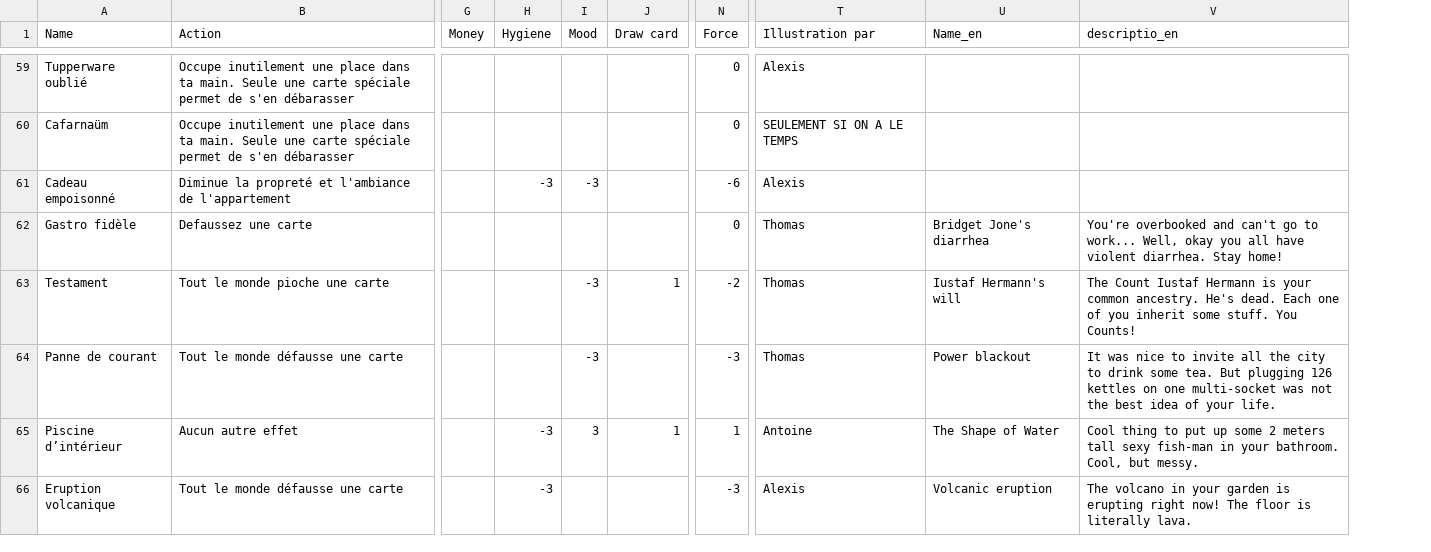
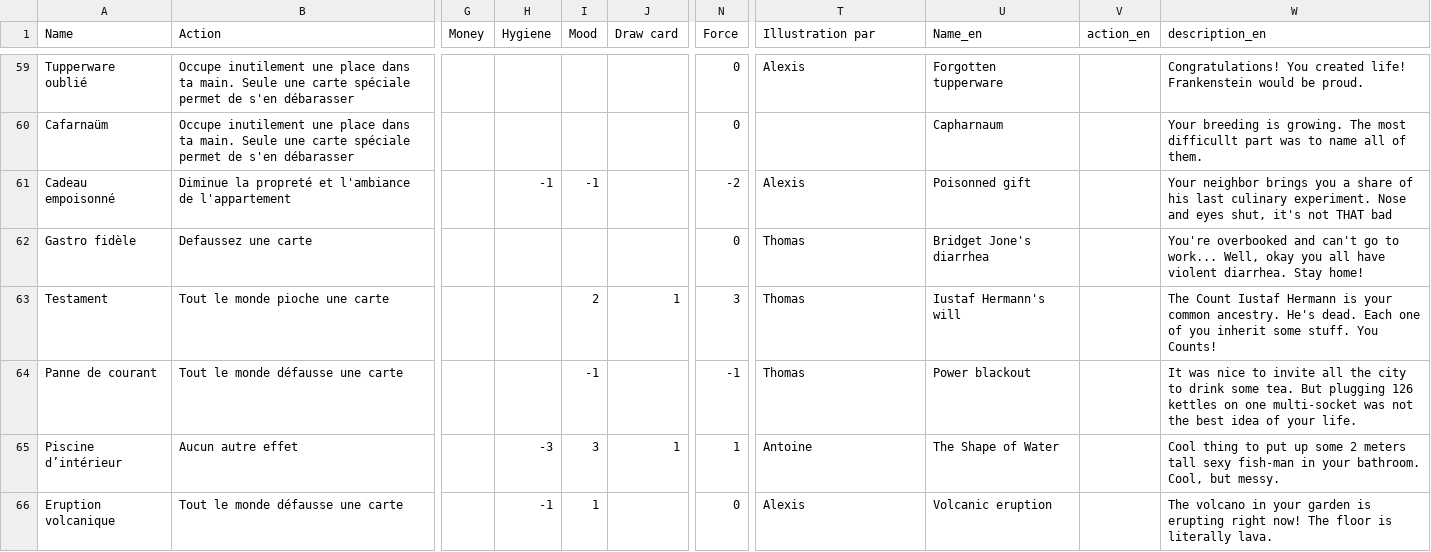
Before and after one commit to elisee/ColocDuty, a TSV file: InGame/CardsDatabase.tsv, drawn as a sheet; only a part is shown, gaps mark what is left out; addresses are those after the commit; the diff covers the shown part only; the diff names each change by its address in the sheet, - before the commit and + after, or states it on an @@ line.

```diff
--- a/InGame/CardsDatabase.tsv
+++ b/InGame/CardsDatabase.tsv
+column V (action_en), empty
-W1: descriptio_en
+W1: description_en
-U59 (Name_en): (empty)
+U59 (Name_en): Forgotten tupperware
-W59 (description_en): (empty)
+W59 (description_en): Congratulations! You created life! Frankenstein would be proud.
-T60 (Illustration par): SEULEMENT SI ON A LE TEMPS
+T60 (Illustration par): (empty)
-U60 (Name_en): (empty)
+U60 (Name_en): Capharnaum
-W60 (description_en): (empty)
+W60 (description_en): Your breeding is growing. The most difficullt part was to name all of them.
-H61 (Hygiene): -3
+H61 (Hygiene): -1
-I61 (Mood): -3
+I61 (Mood): -1
-N61 (Force): -6
+N61 (Force): -2
-U61 (Name_en): (empty)
+U61 (Name_en): Poisonned gift
-W61 (description_en): (empty)
+W61 (description_en): Your neighbor brings you a share of his last culinary experiment. Nose and eyes shut, it's not THAT bad
-I63 (Mood): -3
+I63 (Mood): 2
-N63 (Force): -2
+N63 (Force): 3
-I64 (Mood): -3
+I64 (Mood): -1
-N64 (Force): -3
+N64 (Force): -1
-H66 (Hygiene): -3
+H66 (Hygiene): -1
-I66 (Mood): (empty)
+I66 (Mood): 1
-N66 (Force): -3
+N66 (Force): 0
```
Also changed, not shown: 95 edited cells elsewhere in this file, 29 other files.
